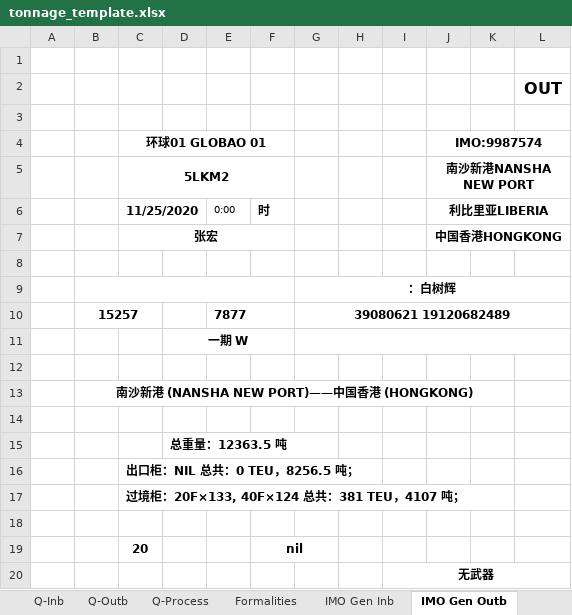
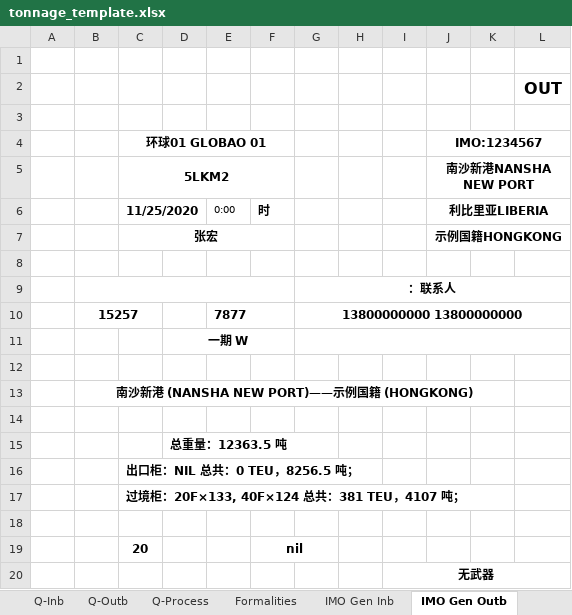
Before and after one commit to kshskennys-ui/ship-agency-forms, an Excel workbook: templates/tonnage_template.xlsx, sheet IMO Gen Outb, drawn as a sheet; only a part is shown; values as stored, in another font and other column widths than the file's, no borders; the diff names each change by its address in the sheet, - before the commit and + after, or states it on an @@ line.

```diff
--- a/templates/tonnage_template.xlsx (sheet IMO Gen Outb)
+++ b/templates/tonnage_template.xlsx (sheet IMO Gen Outb)
-J4: IMO:9987574
+J4: IMO:1234567
-J7 (IMO:1234567): 中国香港HONGKONG
+J7 (IMO:1234567): 示例国籍HONGKONG
-G9: ：白树辉
+G9: ：联系人
-G10: 39080621 19120682489
+G10: 13800000000 13800000000
-B13: 南沙新港 (NANSHA NEW PORT)——中国香港 (HONGKONG)
+B13: 南沙新港 (NANSHA NEW PORT)——示例国籍 (HONGKONG)
```
Also changed, not shown: sheet IMO Crew Outb, sheet Crew Outb, sheet IMO Crew Inb, sheet Crew Inb, sheet Immi In, sheet Pre Immi, 21 more sheets, formulas that keep their value, hidden cells, templates/border_inspection_procedures_template.xlsx, templates/health_declaration_template.xlsx, 21 other files.
